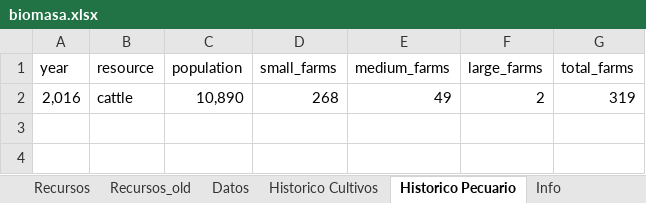
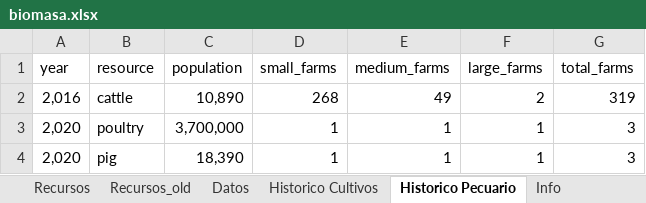
Before and after one commit to MateoBarrera/ResearchDev, an Excel workbook: data/biomass/biomasa.xlsx, sheet Historico Pecuario, drawn as a sheet; values as stored, in another font and other column widths than the file's, no borders; the diff names each change by its address in the sheet, - before the commit and + after, or states it on an @@ line.

Commit message:
feat: biogas from biomas evaluation loaded

```diff
--- a/data/biomass/biomasa.xlsx (sheet Historico Pecuario)
+++ b/data/biomass/biomasa.xlsx (sheet Historico Pecuario)
+row 3: 2,020 | poultry | 3,700,000 | 1 | 1 | 1 | 3
+row 4: 2,020 | pig | 18,390 | 1 | 1 | 1 | 3
```
Also changed, not shown: 4 other files.
